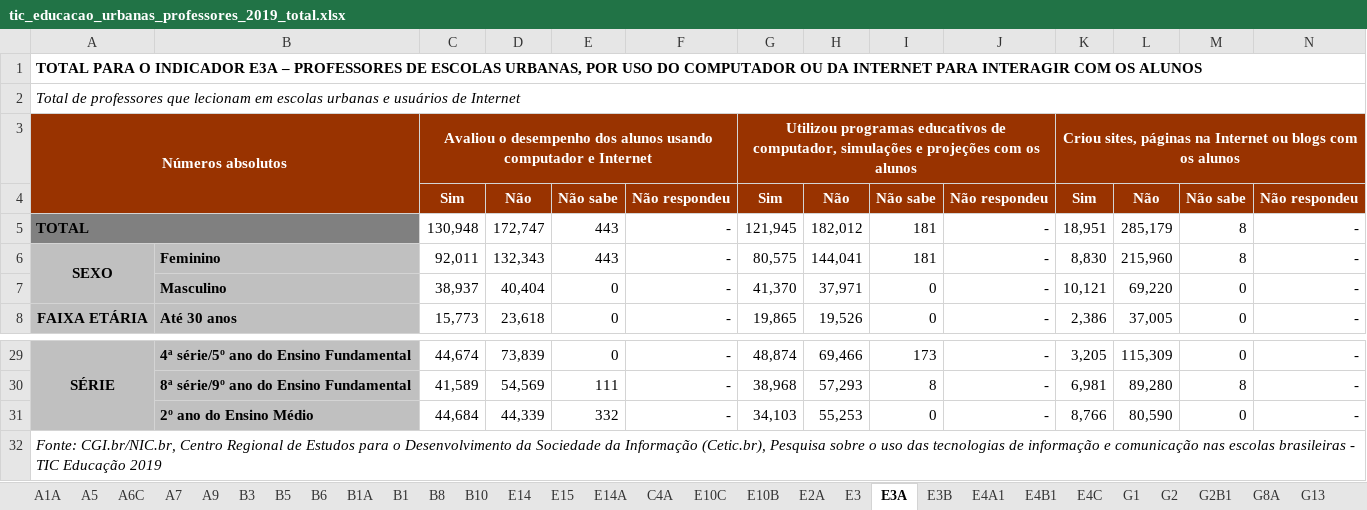
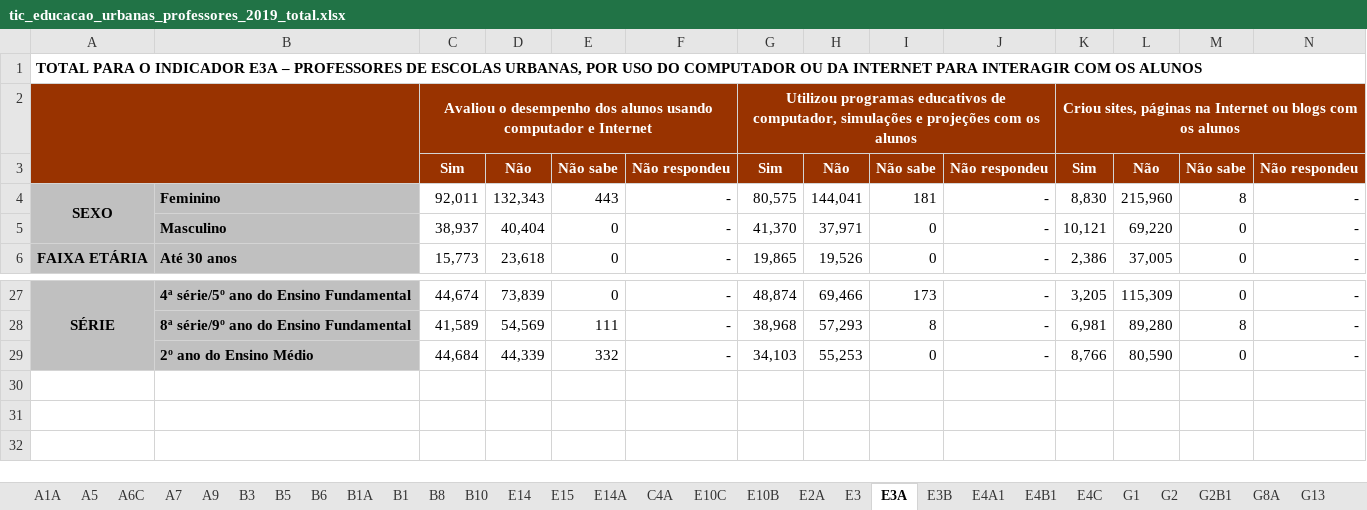
Before and after one commit to marcio-henrique/multiindex-xls-to-csv, an Excel workbook: tic_educacao_urbanas_professores_2019_total.xlsx, sheet E3A, drawn as a sheet; only a part is shown, gaps mark what is left out; values as stored, in another font and other column widths than the file's, no borders; removed rows and columns are numbered as before the commit, all else as after; rows hold the shown columns only; the diff names each change by its address in the sheet, - before the commit and + after, or states it on an @@ line.

```diff
--- a/tic_educacao_urbanas_professores_2019_total.xlsx (sheet E3A)
+++ b/tic_educacao_urbanas_professores_2019_total.xlsx (sheet E3A)
-row 2: Total de professores que lecionam em escolas urbanas e usuários de Internet
-A2: Números absolutos
+A2: (empty)
-row 5: TOTAL |  | 130,948 | 172,747 | 443 | - | 121,945 | 182,012 | 181 | - | 18,951 | 285,179 | 8 | -
-row 32: Fonte: CGI.br/NIC.br, Centro Regional de Estudos para o Desenvolvimento da Sociedade da Informação (Cetic.br), Pesquisa sobre o uso das tecnologias de informação e comunicação nas escolas brasileiras - TIC Educação 2019
```
Also changed, not shown: sheet C4A, 3 other files.
